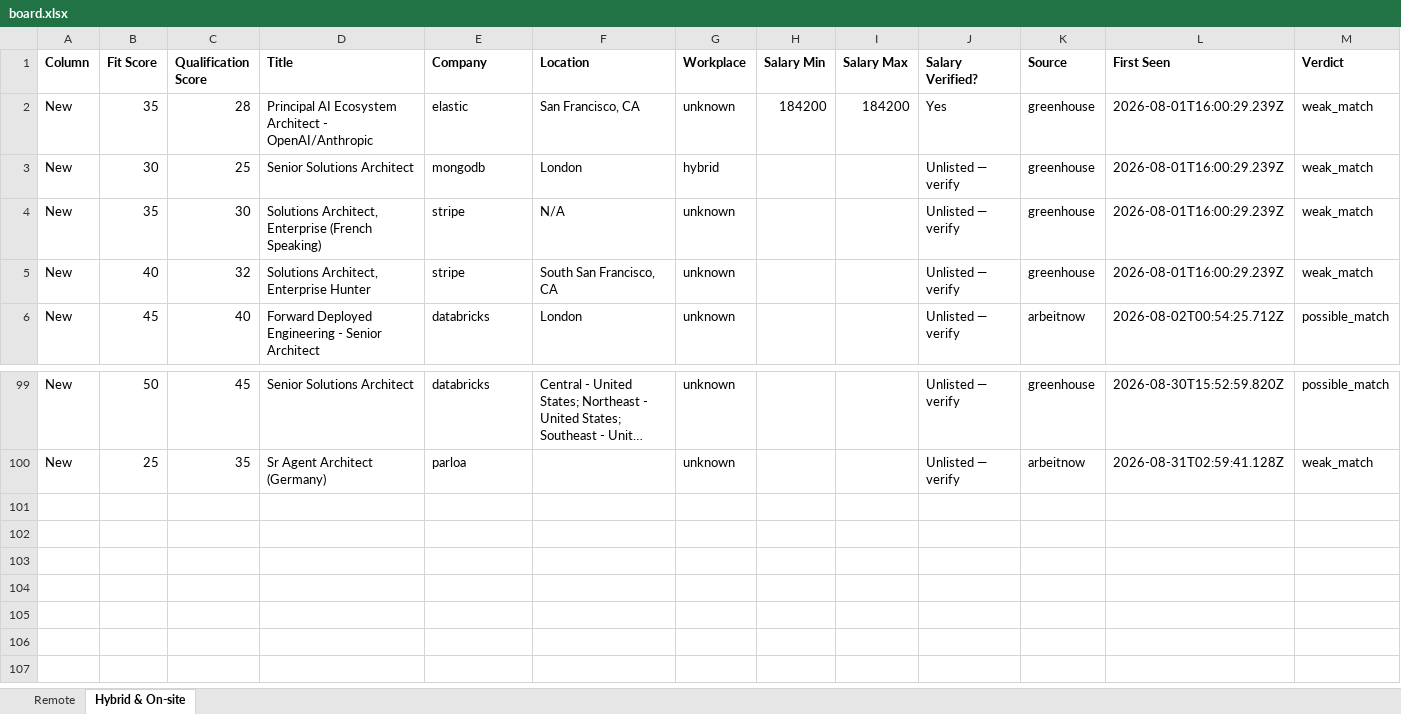
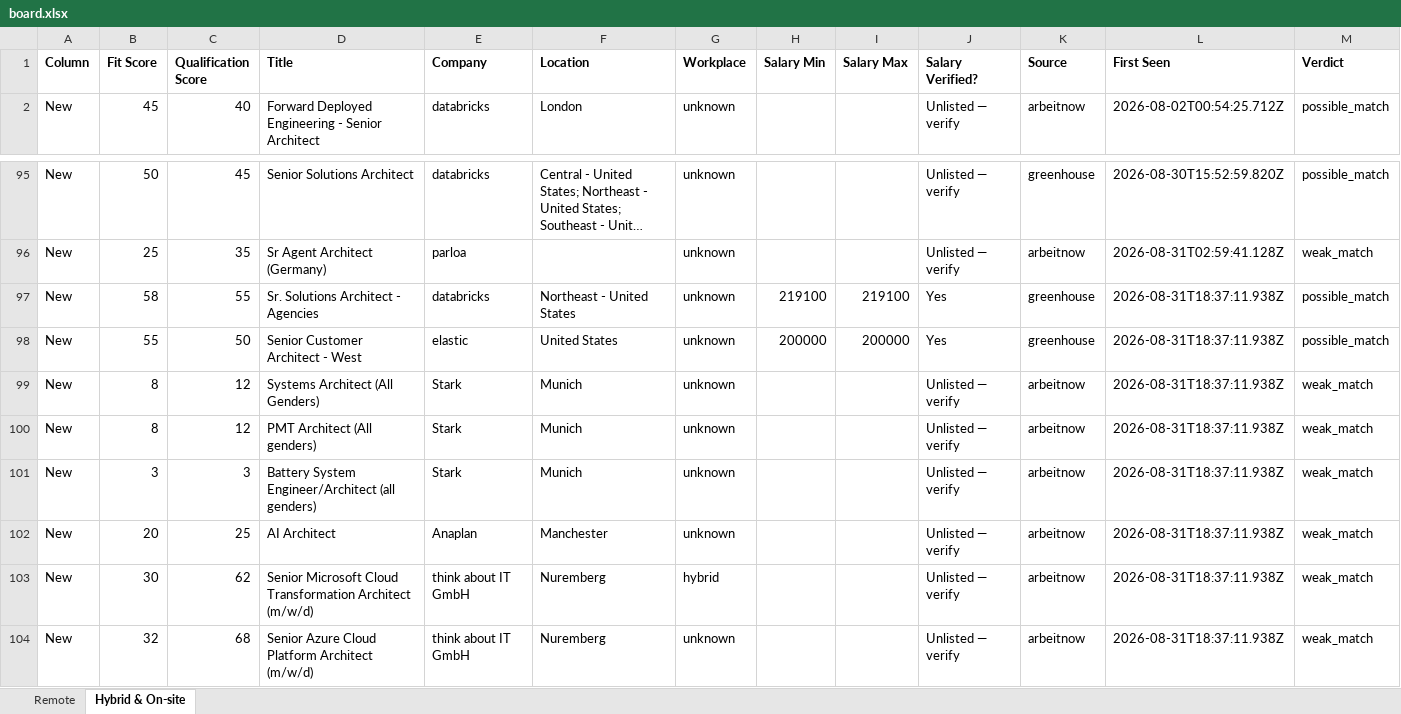
Before and after one commit to naijadamus/goodfela.com, an Excel workbook: hunt/board.xlsx, sheet Hybrid & On-site, drawn as a sheet; only a part is shown, gaps mark what is left out; long unchanged cells end in …; values as stored, in another font and other column widths than the file's, no borders; removed rows and columns are numbered as before the commit, all else as after; rows hold the shown columns only; the diff names each change by its address in the sheet, - before the commit and + after, or states it on an @@ line.

```diff
--- a/hunt/board.xlsx (sheet Hybrid & On-site)
+++ b/hunt/board.xlsx (sheet Hybrid & On-site)
-row 2: New | 35 | 28 | Principal AI Ecosystem Architect - OpenAI/Anthropic | elastic | San Francisco, CA | unknown | 184200 | 184200 | Yes | greenhouse | 2026-08-01T16:00:29.239Z | weak_match
-row 3: New | 30 | 25 | Senior Solutions Architect | mongodb | London | hybrid |  |  | Unlisted — verify | greenhouse | 2026-08-01T16:00:29.239Z | weak_match
-row 4: New | 35 | 30 | Solutions Architect, Enterprise (French Speaking) | stripe | N/A | unknown |  |  | Unlisted — verify | greenhouse | 2026-08-01T16:00:29.239Z | weak_match
-row 5: New | 40 | 32 | Solutions Architect, Enterprise Hunter | stripe | South San Francisco, CA | unknown |  |  | Unlisted — verify | greenhouse | 2026-08-01T16:00:29.239Z | weak_match
+row 97: New | 58 | 55 | Sr. Solutions Architect - Agencies | databricks | Northeast - United States | unknown | 219100 | 219100 | Yes | greenhouse | 2026-08-31T18:37:11.938Z | possible_match
+row 98: New | 55 | 50 | Senior Customer Architect - West | elastic | United States | unknown | 200000 | 200000 | Yes | greenhouse | 2026-08-31T18:37:11.938Z | possible_match
+row 99: New | 8 | 12 | Systems Architect (All Genders) | Stark | Munich | unknown |  |  | Unlisted — verify | arbeitnow | 2026-08-31T18:37:11.938Z | weak_match
+row 100: New | 8 | 12 | PMT Architect (All genders) | Stark | Munich | unknown |  |  | Unlisted — verify | arbeitnow | 2026-08-31T18:37:11.938Z | weak_match
+row 101: New | 3 | 3 | Battery System Engineer/Architect (all genders) | Stark | Munich | unknown |  |  | Unlisted — verify | arbeitnow | 2026-08-31T18:37:11.938Z | weak_match
+row 102: New | 20 | 25 | AI Architect | Anaplan | Manchester | unknown |  |  | Unlisted — verify | arbeitnow | 2026-08-31T18:37:11.938Z | weak_match
+row 103: New | 30 | 62 | Senior Microsoft Cloud Transformation Architect (m/w/d) | think about IT GmbH | Nuremberg | hybrid |  |  | Unlisted — verify | arbeitnow | 2026-08-31T18:37:11.938Z | weak_match
+row 104: New | 32 | 68 | Senior Azure Cloud Platform Architect (m/w/d) | think about IT GmbH | Nuremberg | unknown |  |  | Unlisted — verify | arbeitnow | 2026-08-31T18:37:11.938Z | weak_match
```
Also changed, not shown: sheet Remote, 1 other file.
